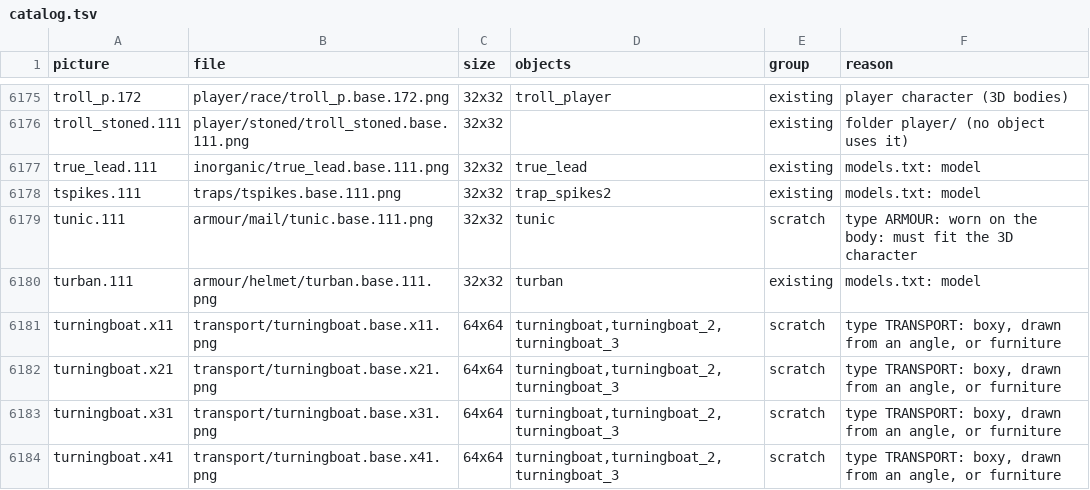
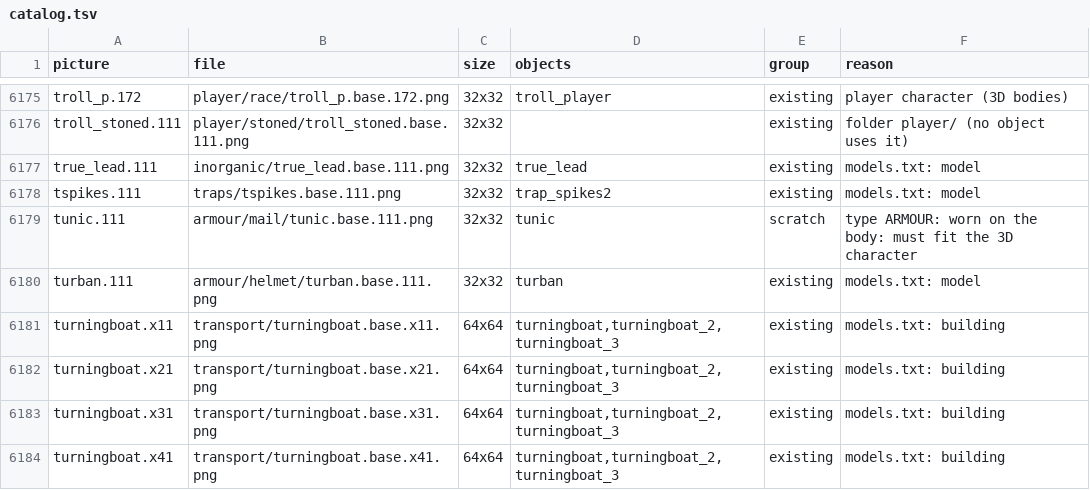
Before and after one commit to prototypo/Crossfir3d, a TSV file: experiments/sprite3d/catalog.tsv, drawn as a sheet; only a part is shown, gaps mark what is left out; the diff covers the shown part only.

```diff
--- a/experiments/sprite3d/catalog.tsv
+++ b/experiments/sprite3d/catalog.tsv
@@ -6180,5 +6180,5 @@ tunic.111	armour/mail/tunic.base.111.png	32x32	tunic	scratch	type ARMOUR: worn o
 turban.111	armour/helmet/turban.base.111.png	32x32	turban	existing	models.txt: model
-turningboat.x11	transport/turningboat.base.x11.png	64x64	turningboat,turningboat_2,turningboat_3	scratch	type TRANSPORT: boxy, drawn from an angle, or furniture
-turningboat.x21	transport/turningboat.base.x21.png	64x64	turningboat,turningboat_2,turningboat_3	scratch	type TRANSPORT: boxy, drawn from an angle, or furniture
-turningboat.x31	transport/turningboat.base.x31.png	64x64	turningboat,turningboat_2,turningboat_3	scratch	type TRANSPORT: boxy, drawn from an angle, or furniture
-turningboat.x41	transport/turningboat.base.x41.png	64x64	turningboat,turningboat_2,turningboat_3	scratch	type TRANSPORT: boxy, drawn from an angle, or furniture
+turningboat.x11	transport/turningboat.base.x11.png	64x64	turningboat,turningboat_2,turningboat_3	existing	models.txt: building
+turningboat.x21	transport/turningboat.base.x21.png	64x64	turningboat,turningboat_2,turningboat_3	existing	models.txt: building
+turningboat.x31	transport/turningboat.base.x31.png	64x64	turningboat,turningboat_2,turningboat_3	existing	models.txt: building
+turningboat.x41	transport/turningboat.base.x41.png	64x64	turningboat,turningboat_2,turningboat_3	existing	models.txt: building
```
Also changed, not shown: 26 edited cells elsewhere in this file, 3 other files.
